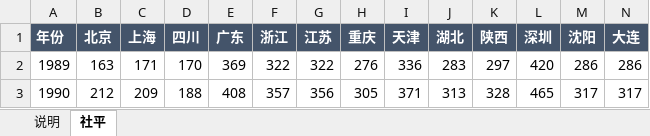
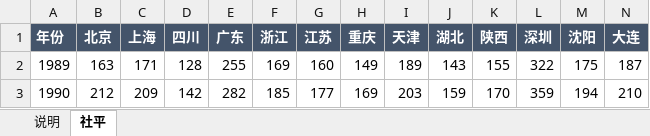
Before and after one commit to huabuwan/pension-calculator-skill, an Excel workbook: data/社平工资表.xlsx, sheet 社平, drawn as a sheet; only a part is shown; values as stored, in another font and other column widths than the file's, no borders; the diff covers the shown part only; the diff names each change by its address in the sheet, - before the commit and + after, or states it on an @@ line.

Commit message:
data: 11城1989-2023社平全部替换为真实统计年鉴序列
- 四川/广东/浙江/江苏/重庆/天津/湖北/陕西/深圳/沈阳/大连 1989-2023 全部改为
  各省/市统计年鉴、统计公报、人社局文件公布的真实'城镇非私营单位(在岗)职工平均工资'
  逐年序列(年值÷12)；纠正了此前2006-2023的错误锚点估算
- 个别缺口年(如广东1989-1992、四川1989-1999、沈阳1989等)用最近真实锚点×全国比值回溯
- 更新说明sheet及SKILL.md/README/build_pension.py措辞(由'历史回溯估算'改为'真实序列')
- 数据口径与养老金缴费指数所用'社平'一致，早年不含私营

```diff
--- a/data/社平工资表.xlsx (sheet 社平)
+++ b/data/社平工资表.xlsx (sheet 社平)
-D2 (四川): 170
+D2 (四川): 128
-E2 (广东): 369
+E2 (广东): 255
-F2 (浙江): 322
+F2 (浙江): 169
-G2 (江苏): 322
+G2 (江苏): 160
-H2 (重庆): 276
+H2 (重庆): 149
-I2 (天津): 336
+I2 (天津): 189
-J2 (湖北): 283
+J2 (湖北): 143
-K2 (陕西): 297
+K2 (陕西): 155
-L2 (深圳): 420
+L2 (深圳): 322
-M2 (沈阳): 286
+M2 (沈阳): 175
-N2 (大连): 286
+N2 (大连): 187
-D3 (四川): 188
+D3 (四川): 142
-E3 (广东): 408
+E3 (广东): 282
-F3 (浙江): 357
+F3 (浙江): 185
-G3 (江苏): 356
+G3 (江苏): 177
-H3 (重庆): 305
+H3 (重庆): 169
-I3 (天津): 371
+I3 (天津): 203
-J3 (湖北): 313
+J3 (湖北): 159
-K3 (陕西): 328
+K3 (陕西): 170
-L3 (深圳): 465
+L3 (深圳): 359
-M3 (沈阳): 317
+M3 (沈阳): 194
-N3 (大连): 317
+N3 (大连): 210
```
Also changed, not shown: 472 edited cells elsewhere in this sheet, sheet 说明, 3 other files.
